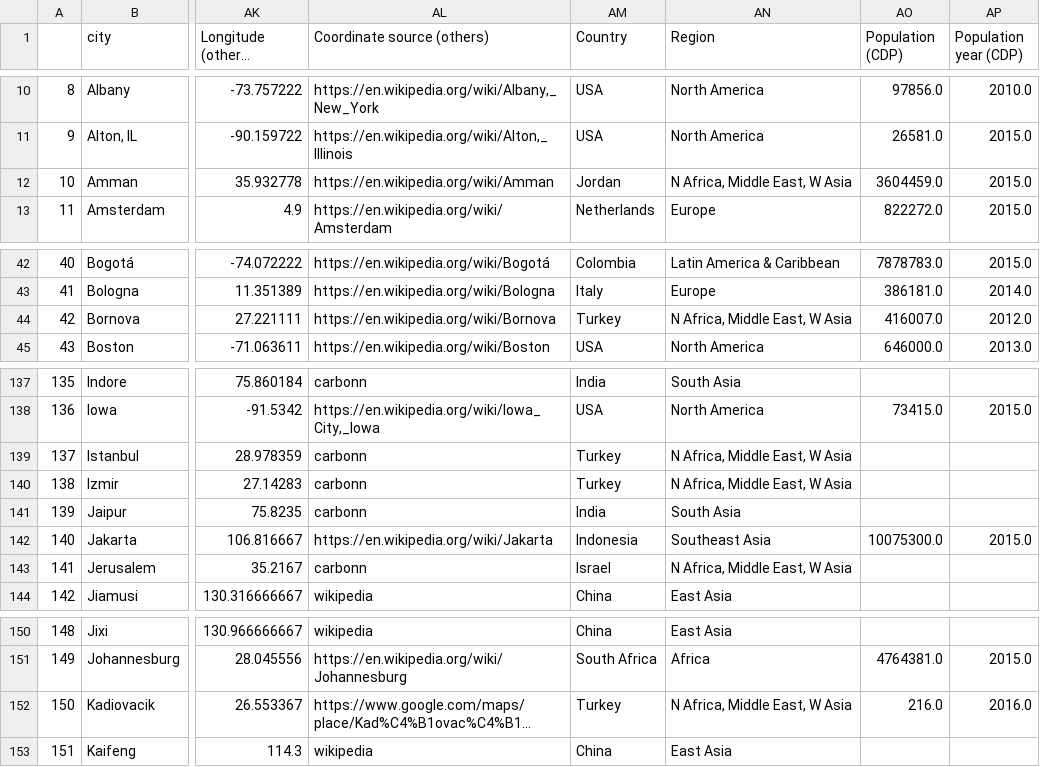
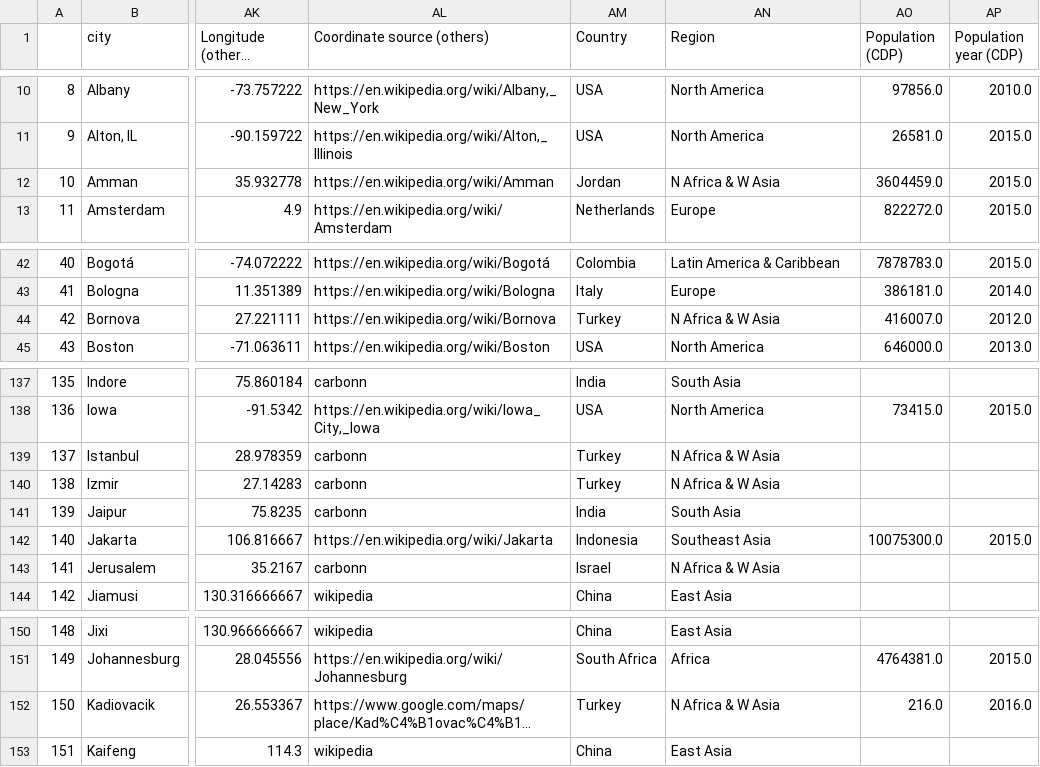
Before and after one commit to KatiRG/GlobalCarbonCities, a TSV file: data/d_final_app_343cities.tsv, drawn as a sheet; only a part is shown, gaps mark what is left out; long unchanged cells end in …; the diff names each change by its address in the sheet, - before the commit and + after, or states it on an @@ line.

Commit message:
changed region name for N Africa & W Asia in tsv files

```diff
--- a/data/d_final_app_343cities.tsv
+++ b/data/d_final_app_343cities.tsv
-AN12 (Region): N Africa, Middle East, W Asia
+AN12 (Region): N Africa & W Asia
-AN44 (Region): N Africa, Middle East, W Asia
+AN44 (Region): N Africa & W Asia
-AN139:AN140 (Region): N Africa, Middle East, W Asia
+AN139:AN140 (Region): N Africa & W Asia
-AN143 (Region): N Africa, Middle East, W Asia
+AN143 (Region): N Africa & W Asia
-AN152 (Region): N Africa, Middle East, W Asia
+AN152 (Region): N Africa & W Asia
```
Also changed, not shown: data/d_final_app_s1Exists_307cities.tsv.
